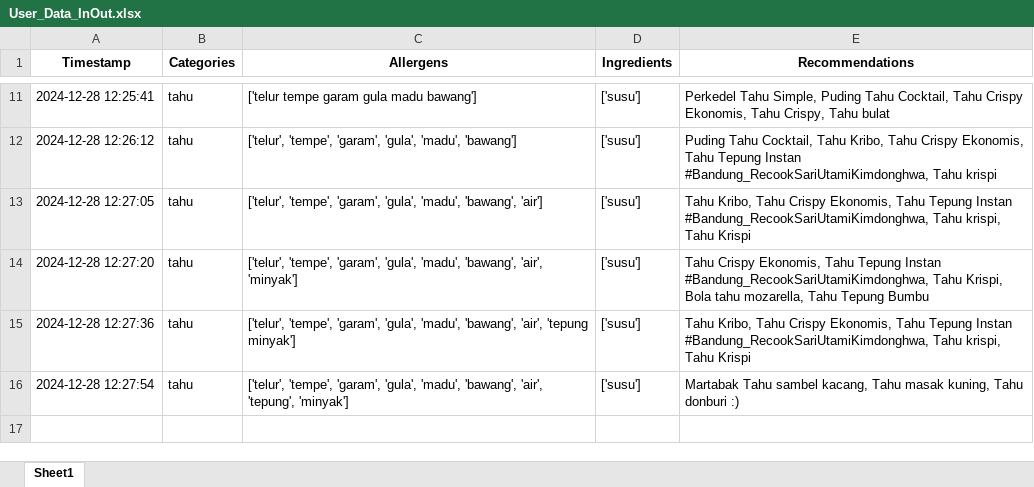
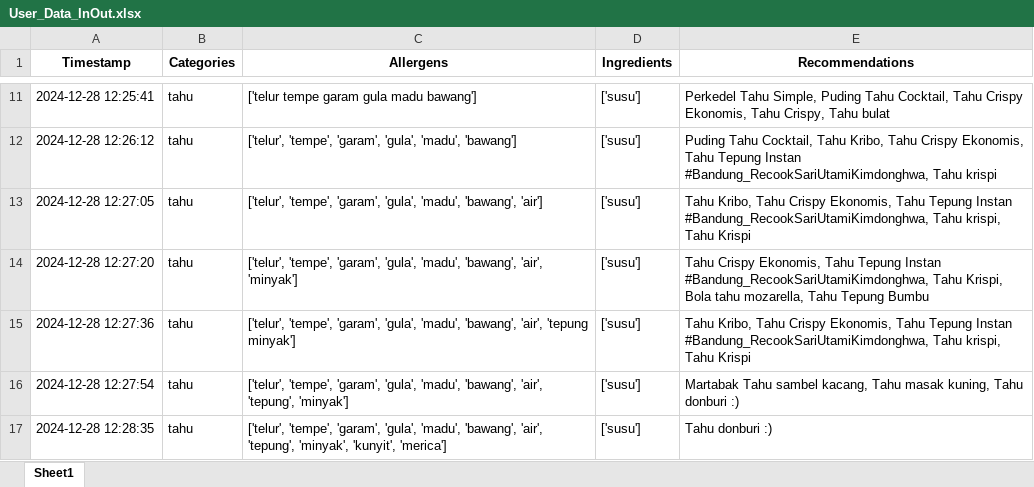
Before and after one commit to Panda-Bulat/panda, an Excel workbook: User_Data_InOut.xlsx, sheet Sheet1, drawn as a sheet; only a part is shown, gaps mark what is left out; values as stored, in another font and other column widths than the file's, no borders; the diff names each change by its address in the sheet, - before the commit and + after, or states it on an @@ line.

Commit message:
Updating user data

```diff
--- a/User_Data_InOut.xlsx (sheet Sheet1)
+++ b/User_Data_InOut.xlsx (sheet Sheet1)
+row 17: 2024-12-28 12:28:35 | tahu | ['telur', 'tempe', 'garam', 'gula', 'madu', 'bawang', 'air', 'tepung', 'minyak', 'kunyit', 'merica'] | ['susu'] | Tahu donburi :)
```
